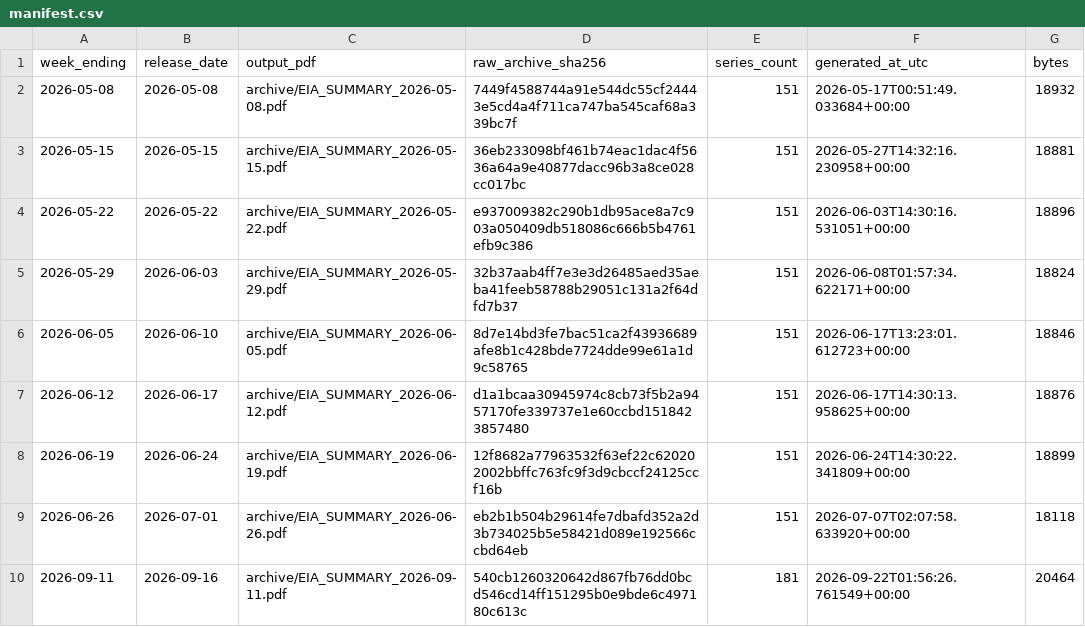
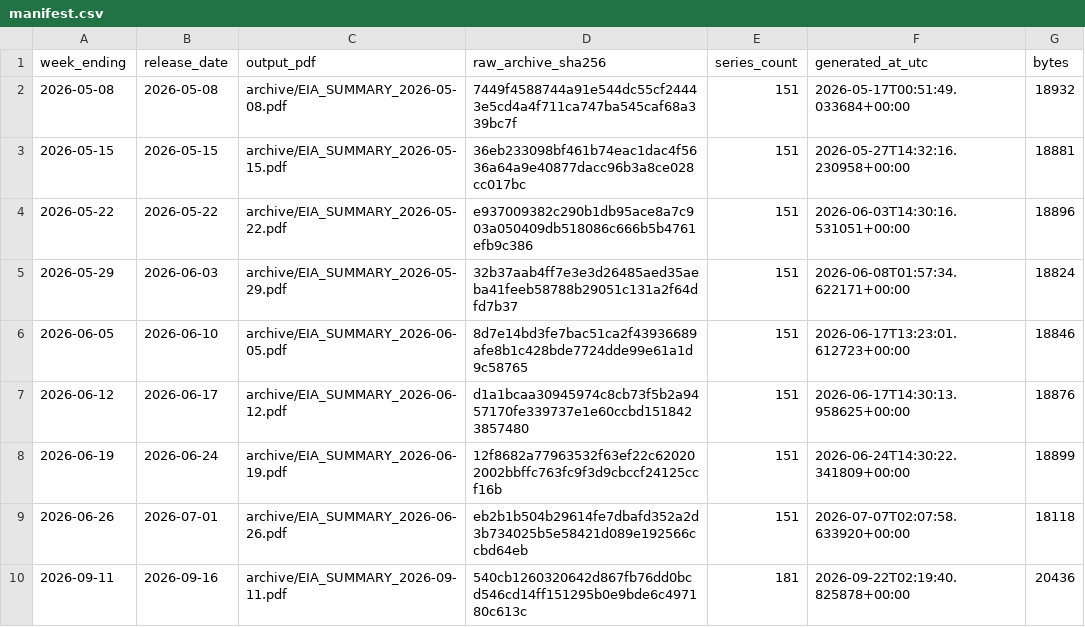
Before and after one commit to hoff01/EIA-Summary, a CSV file: archive/manifest.csv, drawn as a sheet.

```diff
--- a/archive/manifest.csv
+++ b/archive/manifest.csv
@@ -9,2 +9,2 @@ week_ending,release_date,output_pdf,raw_archive_sha256,series_count,generated_at
 2026-06-26,2026-07-01,archive/EIA_SUMMARY_2026-06-26.pdf,eb2b1b504b29614fe7dbafd352a2d3b734025b5e58421d089e192566ccbd64eb,151,2026-07-07T02:07:58.633920+00:00,18118
-2026-09-11,2026-09-16,archive/EIA_SUMMARY_2026-09-11.pdf,540cb1260320642d867fb76dd0bcd546cd14ff151295b0e9bde6c497180c613c,181,2026-09-22T01:56:26.761549+00:00,20464
+2026-09-11,2026-09-16,archive/EIA_SUMMARY_2026-09-11.pdf,540cb1260320642d867fb76dd0bcd546cd14ff151295b0e9bde6c497180c613c,181,2026-09-22T02:19:40.825878+00:00,20436
```
Also changed, not shown: 3 other files.
